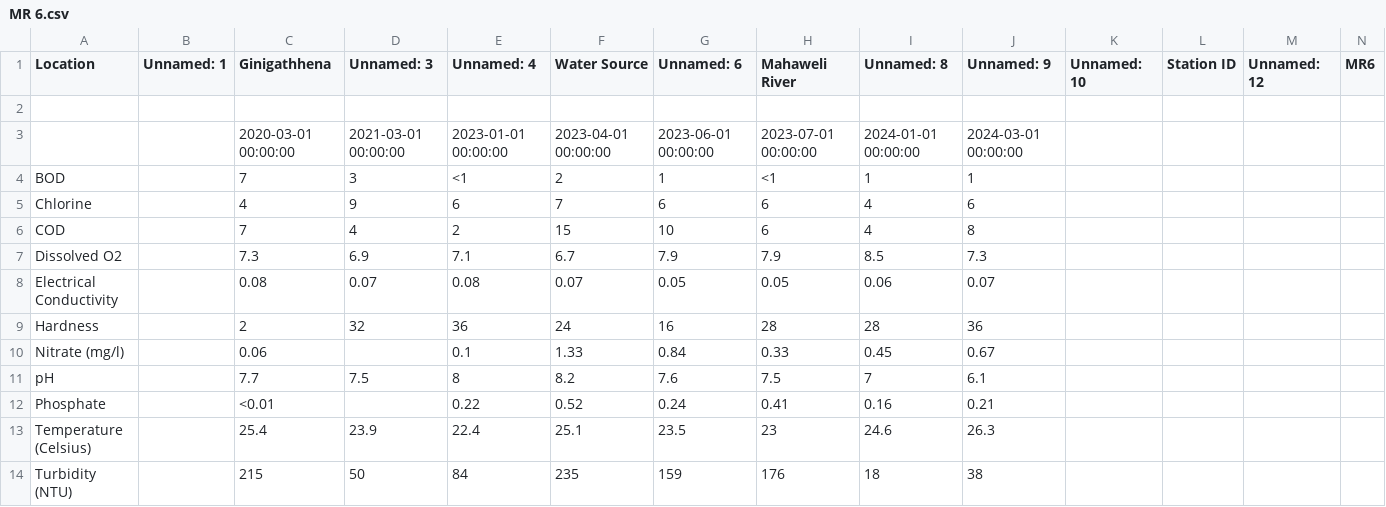
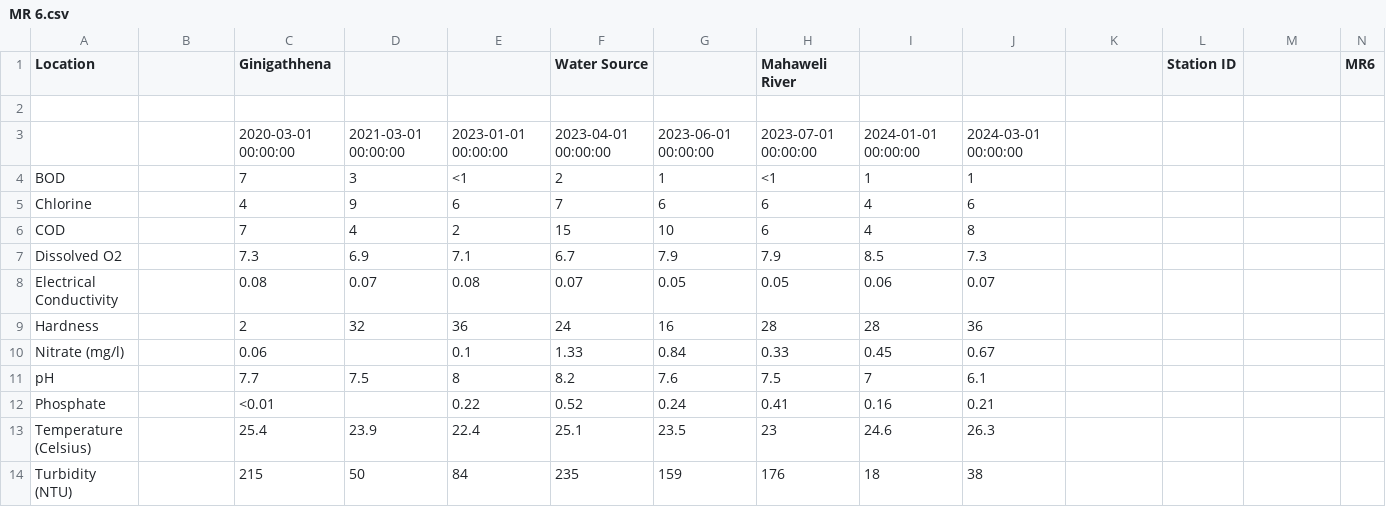
Before and after one commit to Dilshi-1997/WMS-test, a CSV file: MR 6.csv, drawn as a sheet.

```diff
--- a/MR 6.csv
+++ b/MR 6.csv
@@ -1,2 +1,2 @@
-Location,Unnamed: 1,Ginigathhena,Unnamed: 3,Unnamed: 4,Water Source,Unnamed: 6,Mahaweli River,Unnamed: 8,Unnamed: 9,Unnamed: 10,Station ID,Unnamed: 12,MR6
+Location,,Ginigathhena,,,Water Source,,Mahaweli River,,,,Station ID,,MR6
 ,,,,,,,,,,,,,
```
Also changed, not shown: MR 1.csv, MR 2.csv, 3 other files.
